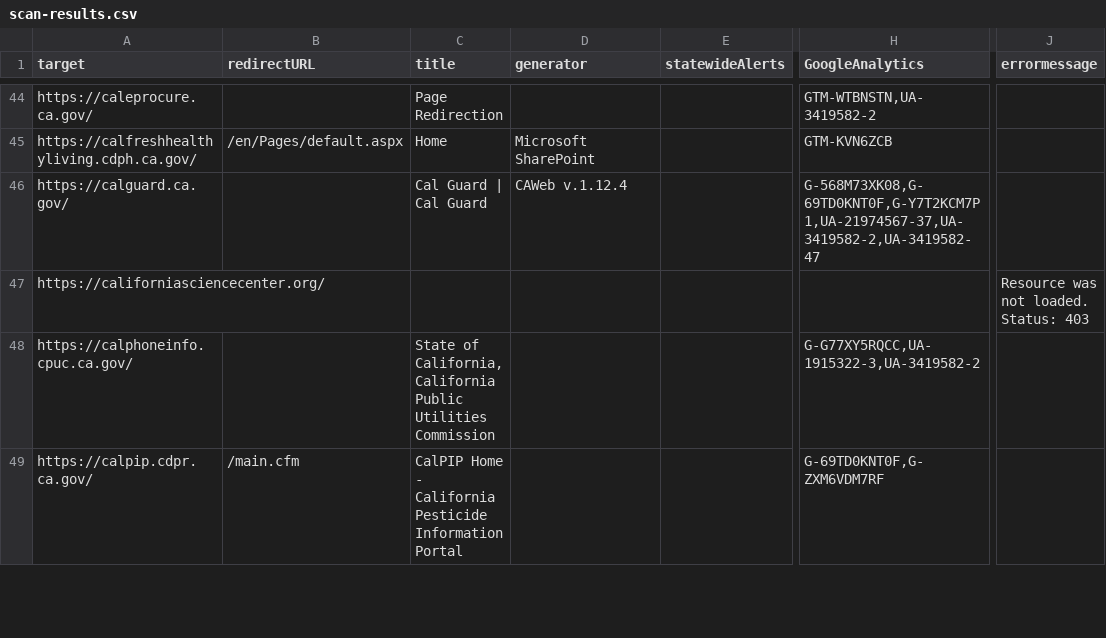
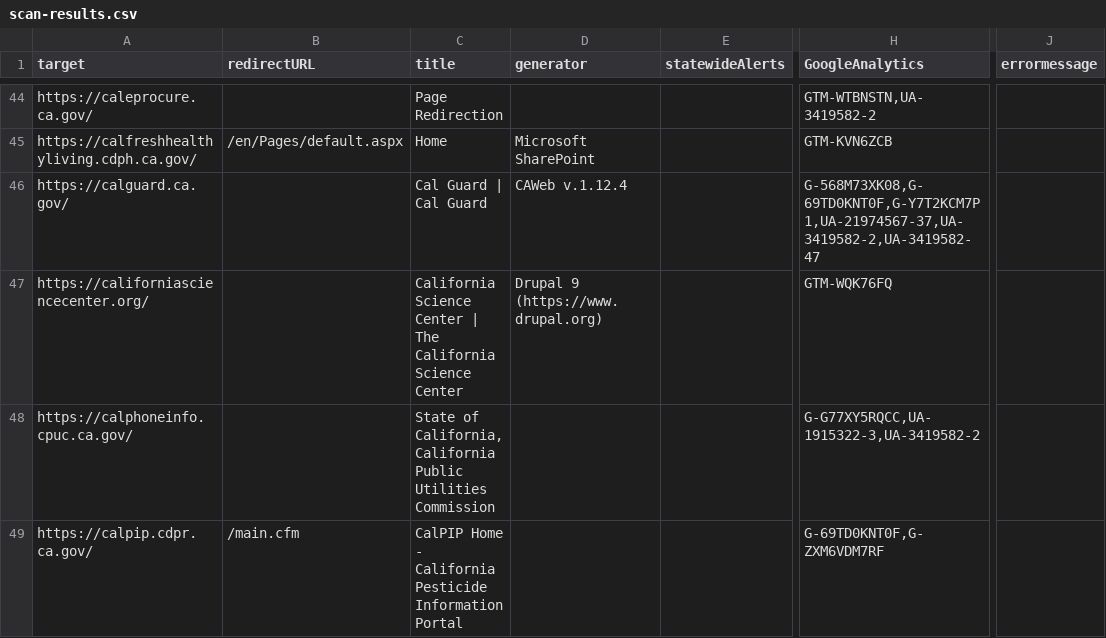
Before and after one commit to carterm/scan-url, a CSV file: publish/scan-results.csv, drawn as a sheet; only a part is shown, gaps mark what is left out; the diff covers the shown part only; the diff names each change by its address in the sheet, - before the commit and + after, or states it on an @@ line.

Commit message:
updated results

```diff
--- a/publish/scan-results.csv
+++ b/publish/scan-results.csv
-C47 (title): (empty)
+C47 (title): California Science Center | The California Science Center
-D47 (generator): (empty)
+D47 (generator): Drupal 9 (https://www.drupal.org)
-H47 (GoogleAnalytics): (empty)
+H47 (GoogleAnalytics): GTM-WQK76FQ
-J47 (errormessage): Resource was not loaded. Status: 403
+J47 (errormessage): (empty)
```
Also changed, not shown: 1 added row, 1 removed row and 30 edited cells elsewhere in this file, 1 other file.
